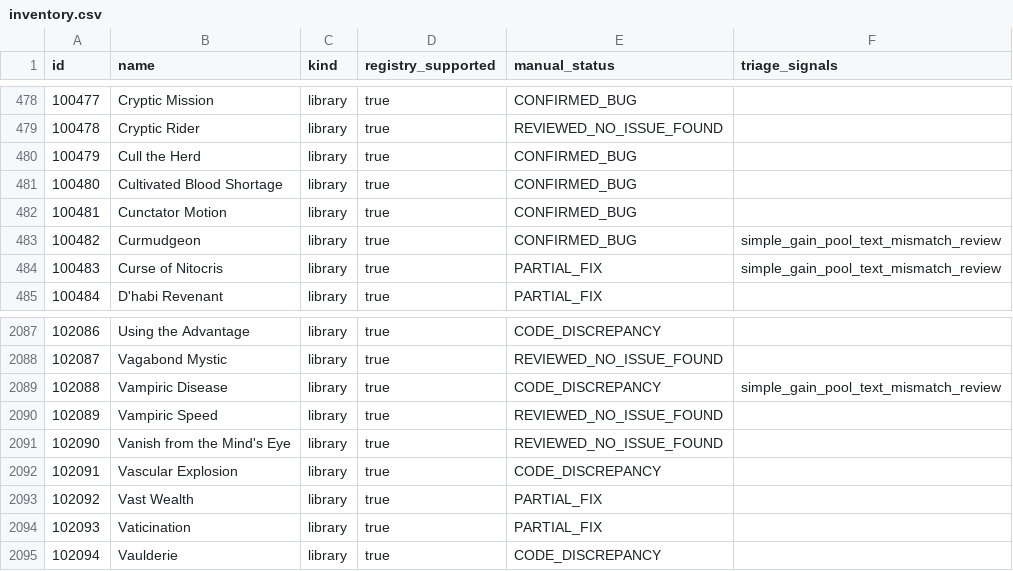
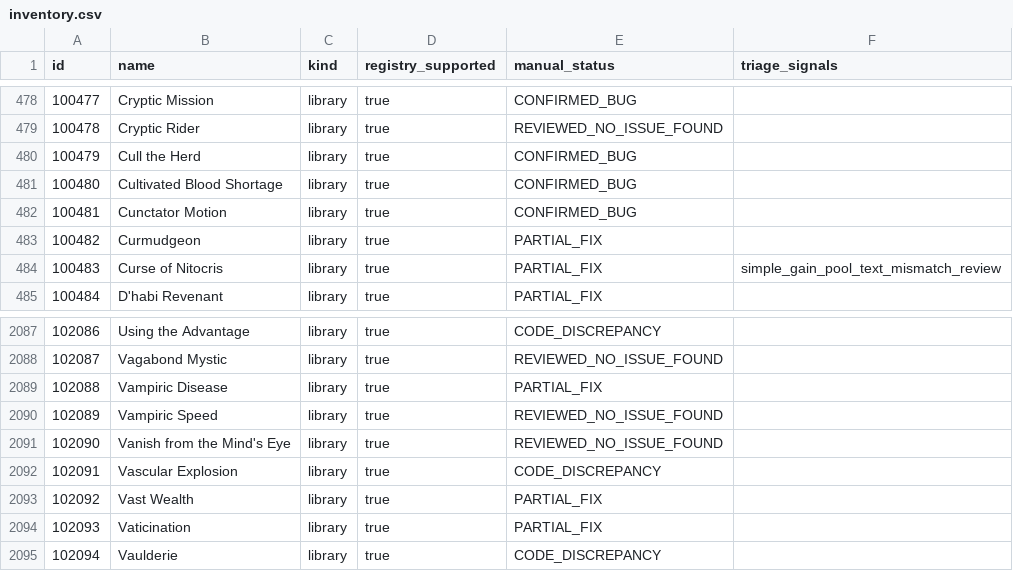
Before and after one commit to DuelRevolvers/VTES-Player, a CSV file: docs/card-audit/inventory.csv, drawn as a sheet; only a part is shown, gaps mark what is left out.

Commit message:
card audit regenerated after Vampiric Disease and Curmudgeon
Co-authored-by: arena-agent <297053741+arena-agent@users.noreply.github.com>

```diff
--- a/docs/card-audit/inventory.csv
+++ b/docs/card-audit/inventory.csv
@@ -482,3 +482,3 @@
 "100481","Cunctator Motion","library","true","CONFIRMED_BUG",""
-"100482","Curmudgeon","library","true","CONFIRMED_BUG","simple_gain_pool_text_mismatch_review"
+"100482","Curmudgeon","library","true","PARTIAL_FIX",""
 "100483","Curse of Nitocris","library","true","PARTIAL_FIX","simple_gain_pool_text_mismatch_review"
@@ -2088,3 +2088,3 @@
 "102087","Vagabond Mystic","library","true","REVIEWED_NO_ISSUE_FOUND",""
-"102088","Vampiric Disease","library","true","CODE_DISCREPANCY","simple_gain_pool_text_mismatch_review"
+"102088","Vampiric Disease","library","true","PARTIAL_FIX",""
 "102089","Vampiric Speed","library","true","REVIEWED_NO_ISSUE_FOUND",""
```
Also changed, not shown: 1 other file.
